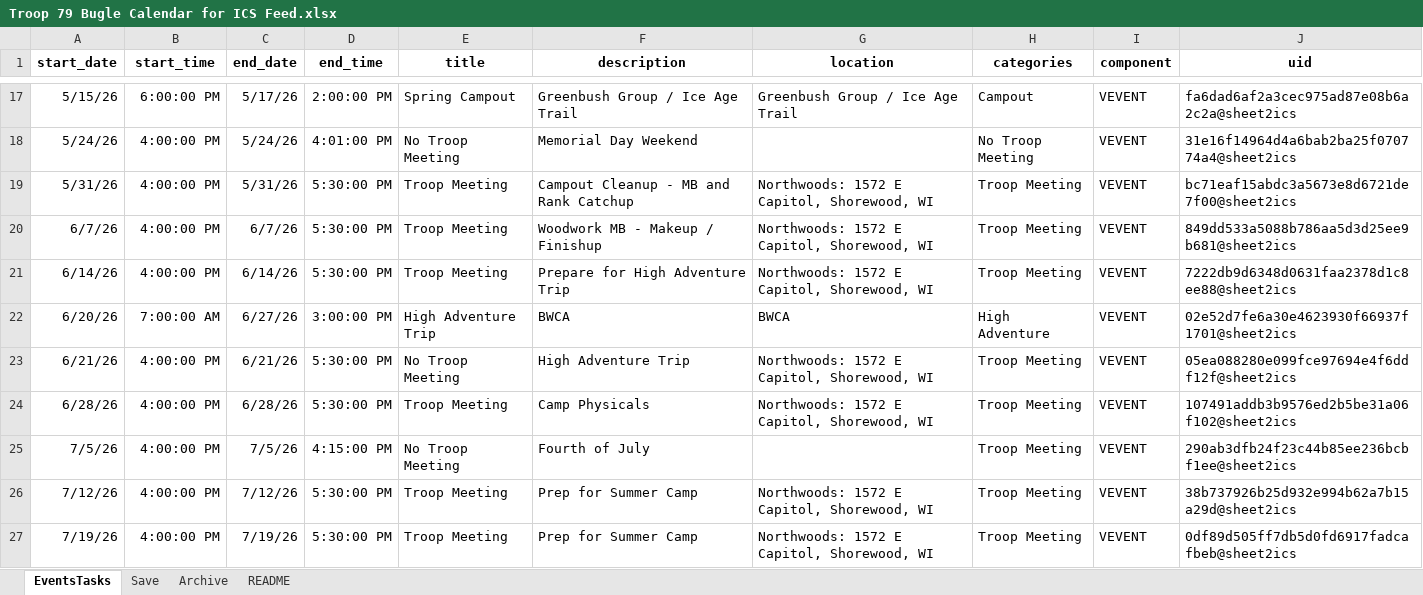
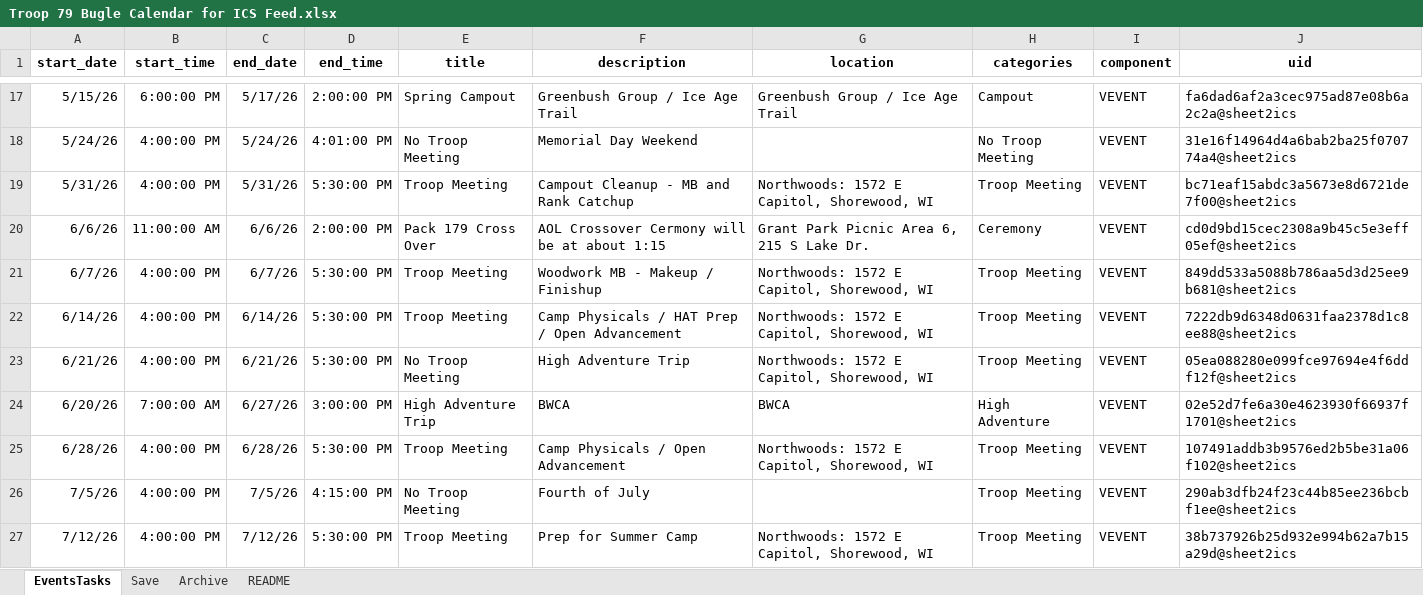
Before and after one commit to patrickbieser-creator/Bugle-Troop-79, an Excel workbook: Troop 79 Bugle Calendar for ICS Feed.xlsx, sheet EventsTasks, drawn as a sheet; only a part is shown, gaps mark what is left out; the shorter side is filled out with more unchanged rows; values as stored, in another font and other column widths than the file's, no borders; charts and pictures not drawn; addresses are those after the commit; the diff names each change by its address in the sheet, - before the commit and + after, or states it on an @@ line.

Commit message:
Bugle June 7, 2026

```diff
--- a/Troop 79 Bugle Calendar for ICS Feed.xlsx (sheet EventsTasks)
+++ b/Troop 79 Bugle Calendar for ICS Feed.xlsx (sheet EventsTasks)
+row 20: 6/6/26 | 11:00:00 AM | 6/6/26 | 2:00:00 PM | Pack 179 Cross Over | AOL Crossover Cermony will be at about 1:15 | Grant Park Picnic Area 6, 215 S Lake Dr. | Ceremony | VEVENT | cd0d9bd15cec2308a9b45c5e3eff05ef@sheet2ics
-F22 (description): Prepare for High Adventure Trip
+F22 (description): Camp Physicals / HAT Prep / Open Advancement
-F25 (description): Camp Physicals
+F25 (description): Camp Physicals / Open Advancement
```
Also changed, not shown: 4 other files.
